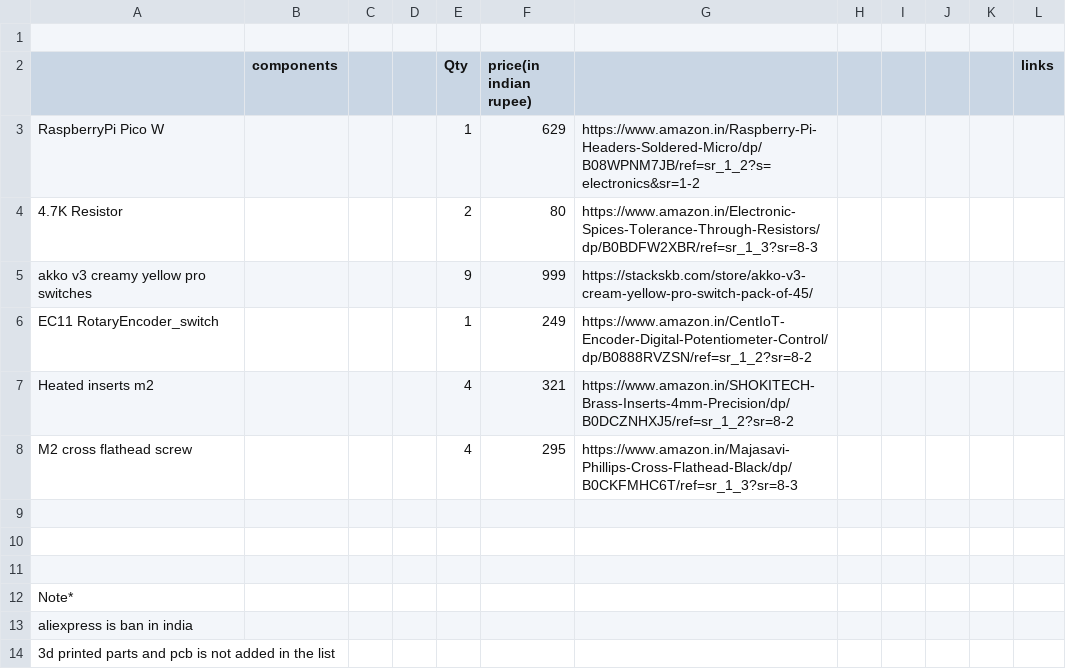
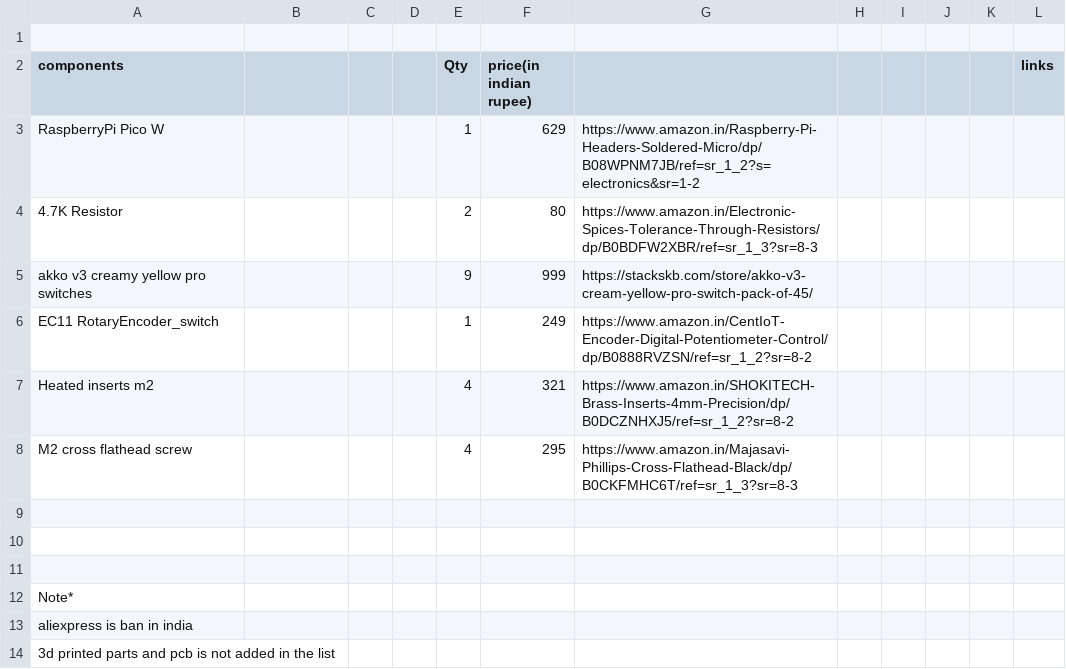
Before and after one commit to arslaan11/shortcuit, a CSV file: BOM.csv, drawn as a sheet.

Commit message:
Update BOM.csv

```diff
--- a/BOM.csv
+++ b/BOM.csv
@@ -1,3 +1,3 @@
 ,,,,,,,,,,,,,,,,,
-,components,,,Qty,price(in indian rupee),,,,,,links,,,,,,
+components,,,,Qty,price(in indian rupee),,,,,,links,,,,,,
 RaspberryPi Pico W,,,,1,629,https://www.amazon.in/Raspberry-Pi-Headers-Soldered-Micro/dp/B08WPNM7JB/ref=sr_1_2?s=electronics&sr=1-2,,,,,,,,,,,
```
